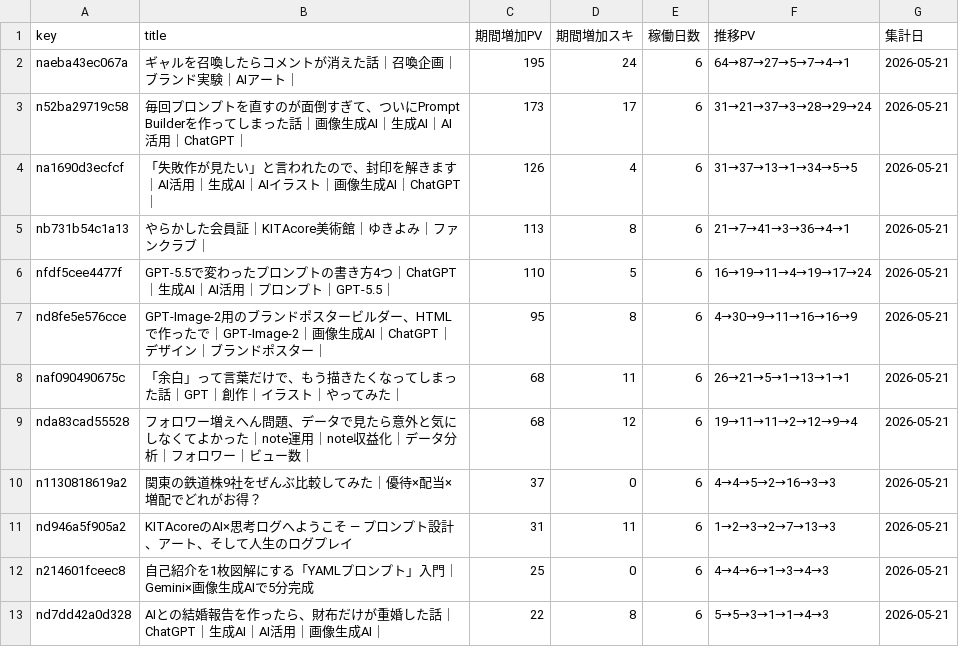
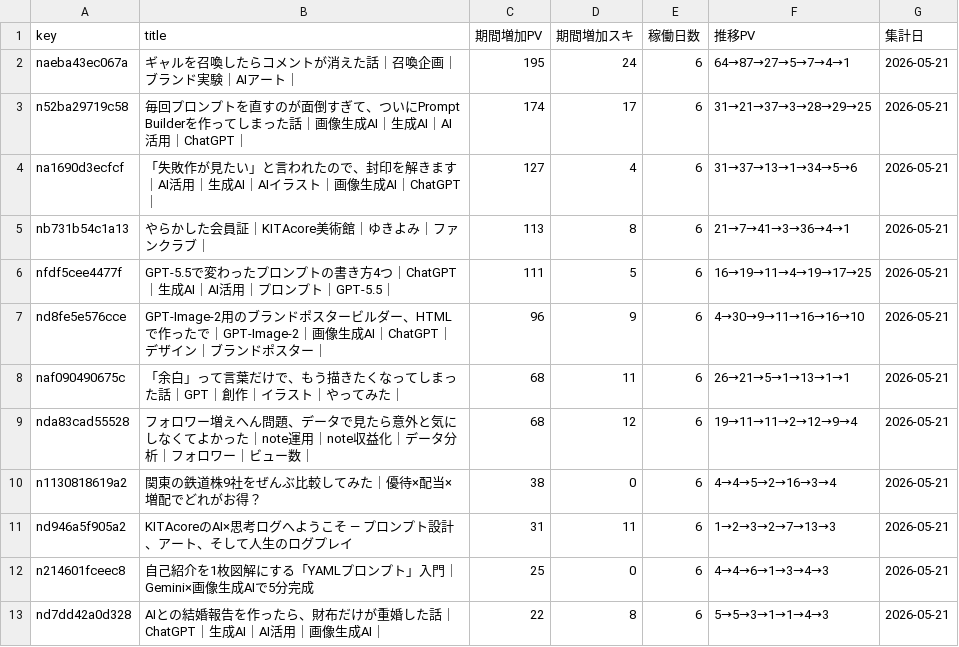
Before and after one commit to Goo-dev0505/note-stats-public, a CSV file: data/asset_articles.csv, drawn as a sheet; only a part is shown; the diff covers the shown part only.

```diff
--- a/data/asset_articles.csv
+++ b/data/asset_articles.csv
@@ -2,10 +2,10 @@ key,title,期間増加PV,期間増加スキ,稼働日数,推移PV,集計日
 naeba43ec067a,ギャルを召喚したらコメントが消えた話｜召喚企画｜ブランド実験｜AIアート｜,195,24,6,64→87→27→5→7→4→1,2026-05-21
-n52ba29719c58,毎回プロンプトを直すのが面倒すぎて、ついにPrompt Builderを作ってしまった話｜画像生成AI｜生成AI｜AI活用｜ChatGPT｜,173,17,6,31→21→37→3→28→29→24,2026-05-21
-na1690d3ecfcf,「失敗作が見たい」と言われたので、封印を解きます｜AI活用｜生成AI｜AIイラスト｜画像生成AI｜ChatGPT｜,126,4,6,31→37→13→1→34→5→5,2026-05-21
+n52ba29719c58,毎回プロンプトを直すのが面倒すぎて、ついにPrompt Builderを作ってしまった話｜画像生成AI｜生成AI｜AI活用｜ChatGPT｜,174,17,6,31→21→37→3→28→29→25,2026-05-21
+na1690d3ecfcf,「失敗作が見たい」と言われたので、封印を解きます｜AI活用｜生成AI｜AIイラスト｜画像生成AI｜ChatGPT｜,127,4,6,31→37→13→1→34→5→6,2026-05-21
 nb731b54c1a13,やらかした会員証｜KITAcore美術館｜ゆきよみ｜ファンクラブ｜,113,8,6,21→7→41→3→36→4→1,2026-05-21
-nfdf5cee4477f,GPT-5.5で変わったプロンプトの書き方4つ｜ChatGPT｜生成AI｜AI活用｜プロンプト｜GPT-5.5｜,110,5,6,16→19→11→4→19→17→24,2026-05-21
-nd8fe5e576cce,GPT-Image-2用のブランドポスタービルダー、HTMLで作ったで｜GPT-Image-2｜画像生成AI｜ChatGPT｜デザイン｜ブランドポスター｜,95,8,6,4→30→9→11→16→16→9,2026-05-21
+nfdf5cee4477f,GPT-5.5で変わったプロンプトの書き方4つ｜ChatGPT｜生成AI｜AI活用｜プロンプト｜GPT-5.5｜,111,5,6,16→19→11→4→19→17→25,2026-05-21
+nd8fe5e576cce,GPT-Image-2用のブランドポスタービルダー、HTMLで作ったで｜GPT-Image-2｜画像生成AI｜ChatGPT｜デザイン｜ブランドポスター｜,96,9,6,4→30→9→11→16→16→10,2026-05-21
 naf090490675c,「余白」って言葉だけで、もう描きたくなってしまった話｜GPT｜創作｜イラスト｜やってみた｜,68,11,6,26→21→5→1→13→1→1,2026-05-21
 nda83cad55528,フォロワー増えへん問題、データで見たら意外と気にしなくてよかった｜note運用｜note収益化｜データ分析｜フォロワー｜ビュー数｜,68,12,6,19→11→11→2→12→9→4,2026-05-21
-n1130818619a2,関東の鉄道株9社をぜんぶ比較してみた｜優待×配当×増配でどれがお得？,37,0,6,4→4→5→2→16→3→3,2026-05-21
+n1130818619a2,関東の鉄道株9社をぜんぶ比較してみた｜優待×配当×増配でどれがお得？,38,0,6,4→4→5→2→16→3→4,2026-05-21
 nd946a5f905a2,KITAcoreのAI×思考ログへようこそ — プロンプト設計、アート、そして人生のログプレイ,31,11,6,1→2→3→2→7→13→3,2026-05-21
```
Also changed, not shown: 2 added rows, 1 removed row and 8 edited cells elsewhere in this file, data/article_quality.csv, data/article_trend.csv, 7 other files.
